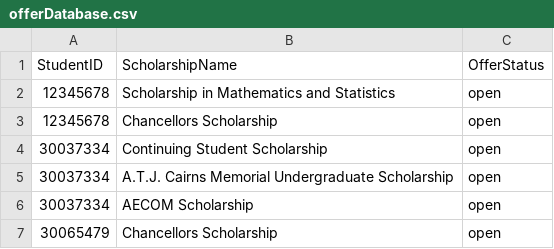
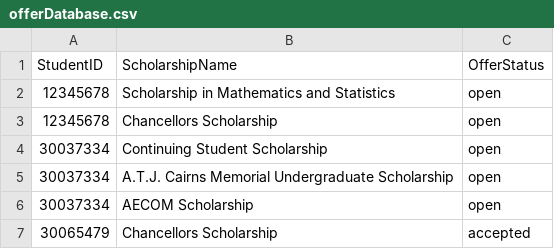
Before and after one commit to mariellanalepa/Scholarship-System, a CSV file: res/offerDatabase.csv, drawn as a sheet.

```diff
--- a/res/offerDatabase.csv
+++ b/res/offerDatabase.csv
@@ -6,2 +6,2 @@ StudentID,ScholarshipName,OfferStatus
 30037334,AECOM Scholarship,open
-30065479,Chancellors Scholarship,open
+30065479,Chancellors Scholarship,accepted
```
Also changed, not shown: res/applicationDatabase.csv, res/scholarshipDatabase.csv, 2 other files.
